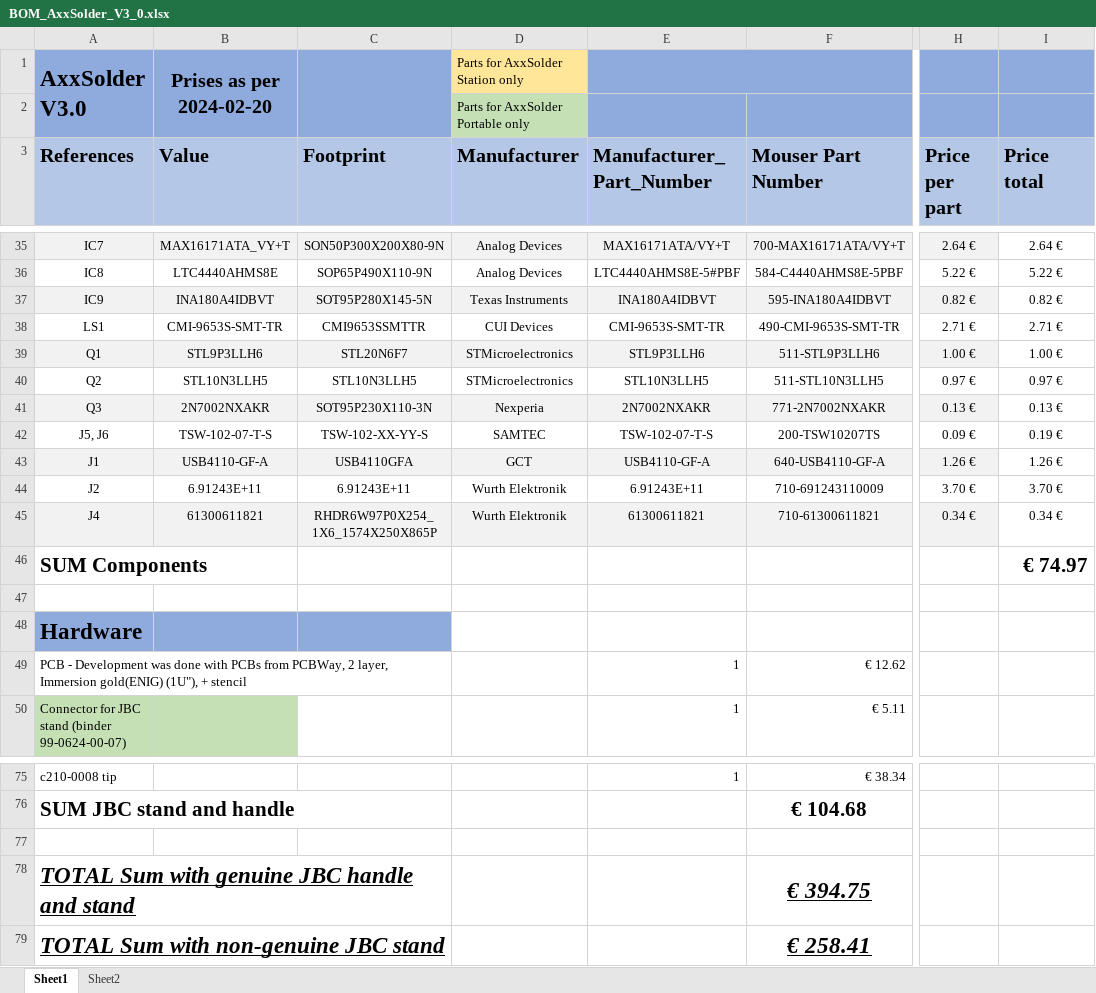
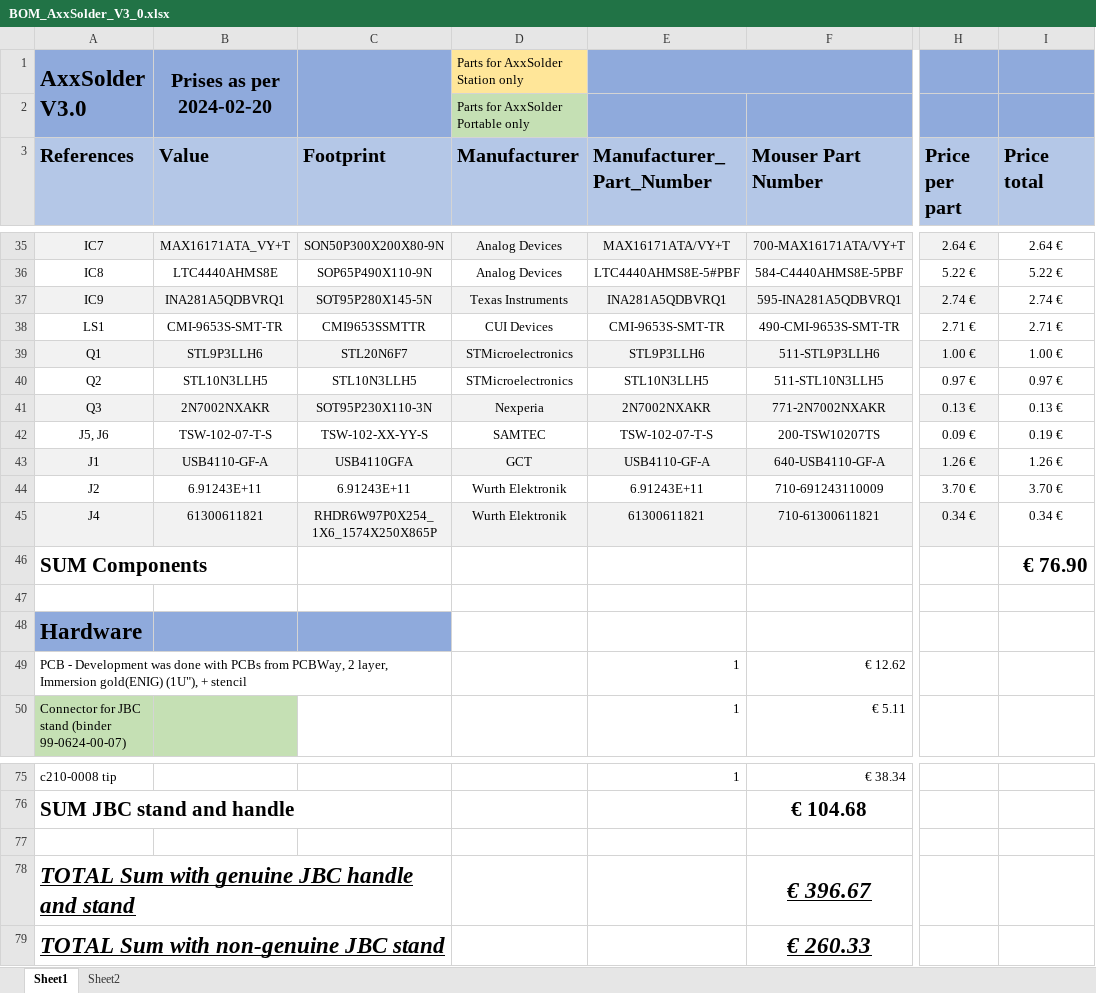
Before and after one commit to AxxAxx/AxxSolder, an Excel workbook: AxxSolder_hardware/bom/BOM_AxxSolder_V3_0.xlsx, sheet Sheet1, drawn as a sheet; only a part is shown, gaps mark what is left out; values as stored, in another font and other column widths than the file's, no borders; the diff names each change by its address in the sheet, - before the commit and + after, or states it on an @@ line.

Commit message:
Change IC9 from INA180 to INA281

```diff
--- a/AxxSolder_hardware/bom/BOM_AxxSolder_V3_0.xlsx (sheet Sheet1)
+++ b/AxxSolder_hardware/bom/BOM_AxxSolder_V3_0.xlsx (sheet Sheet1)
-B37 (Value): INA180A4IDBVT
+B37 (Value): INA281A5QDBVRQ1
-E37 (Manufacturer_Part_Number): INA180A4IDBVT
+E37 (Manufacturer_Part_Number): INA281A5QDBVRQ1
-F37 (Mouser Part Number): 595-INA180A4IDBVT
+F37 (Mouser Part Number): 595-INA281A5QDBVRQ1
-H37 (Price per part): 0.82 €
+H37 (Price per part): 2.74 €
-I37 (Price total): 0.82 €
+I37 (Price total): 2.74 €
-I46 (Price total): € 74.97
+I46 (Price total): € 76.90
-F78 (Mouser Part Number): € 394.75
+F78 (Mouser Part Number): € 396.67
-F79 (Mouser Part Number): € 258.41
+F79 (Mouser Part Number): € 260.33
```
